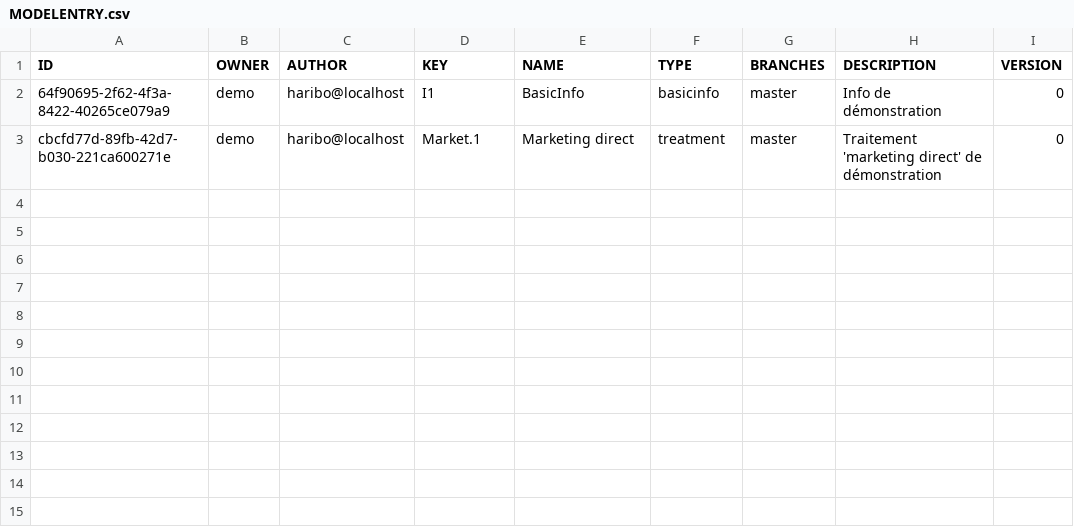
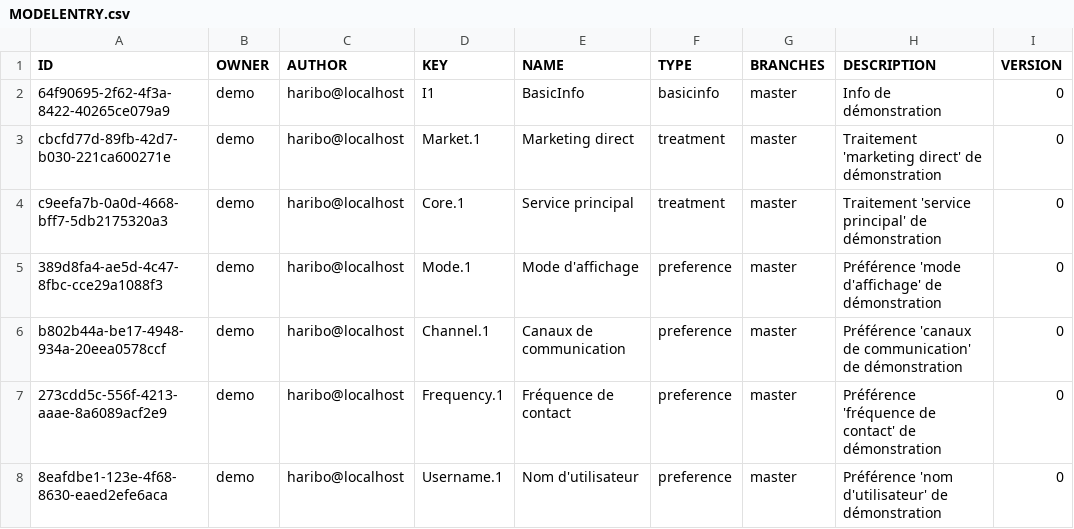
Before and after one commit to fairandsmart/consent-manager-back, a CSV file: src/main/resources/db/MODELENTRY.csv, drawn as a sheet.

```diff
--- a/src/main/resources/db/MODELENTRY.csv
+++ b/src/main/resources/db/MODELENTRY.csv
@@ -3 +3,6 @@ ID,OWNER,AUTHOR,KEY,NAME,TYPE,BRANCHES,DESCRIPTION,VERSION
 cbcfd77d-89fb-42d7-b030-221ca600271e,demo,haribo@localhost,Market.1,Marketing direct,treatment,master,Traitement 'marketing direct' de démonstration,0
+c9eefa7b-0a0d-4668-bff7-5db2175320a3,demo,haribo@localhost,Core.1,Service principal,treatment,master,Traitement 'service principal' de démonstration,0
+389d8fa4-ae5d-4c47-8fbc-cce29a1088f3,demo,haribo@localhost,Mode.1,Mode d'affichage,preference,master,Préférence 'mode d'affichage' de démonstration,0
+b802b44a-be17-4948-934a-20eea0578ccf,demo,haribo@localhost,Channel.1,Canaux de communication,preference,master,Préférence 'canaux de communication' de démonstration,0
+273cdd5c-556f-4213-aaae-8a6089acf2e9,demo,haribo@localhost,Frequency.1,Fréquence de contact,preference,master,Préférence 'fréquence de contact' de démonstration,0
+8eafdbe1-123e-4f68-8630-eaed2efe6aca,demo,haribo@localhost,Username.1,Nom d'utilisateur,preference,master,Préférence 'nom d'utilisateur' de démonstration,0
```
Also changed, not shown: src/main/resources/db/MODELVERSION.csv, src/main/resources/db/MODELVERSION_CONTENT.csv.
